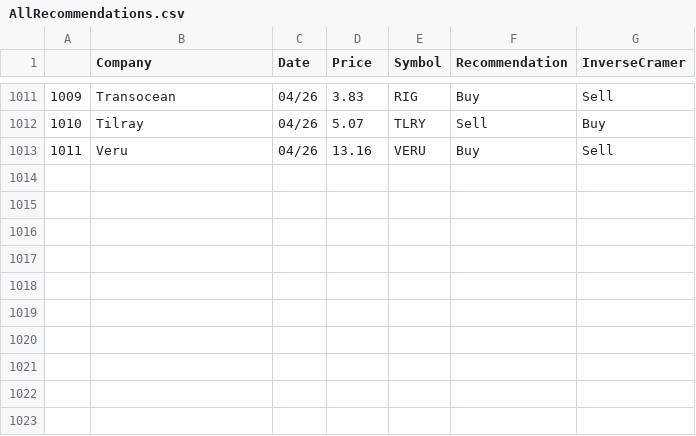
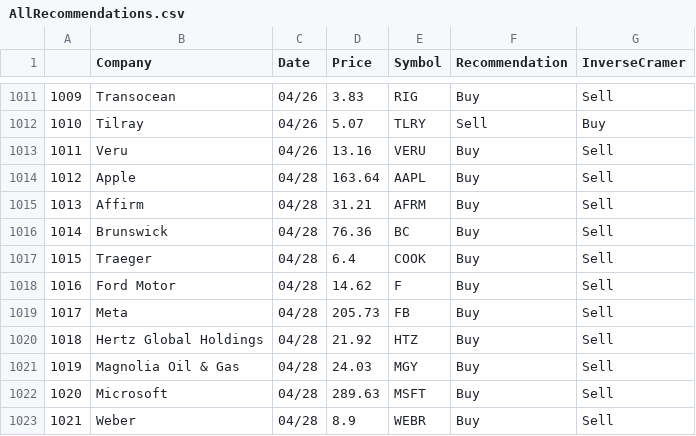
Before and after one commit to jmaslek/InverseCramer, a CSV file: AllRecommendations.csv, drawn as a sheet; only a part is shown, gaps mark what is left out.

```diff
--- a/AllRecommendations.csv
+++ b/AllRecommendations.csv
@@ -1013 +1013,11 @@
 1011,Veru ,04/26,13.16,VERU,Buy,Sell
+1012,Apple ,04/28,163.64,AAPL,Buy,Sell
+1013,Affirm ,04/28,31.21,AFRM,Buy,Sell
+1014,Brunswick ,04/28,76.36,BC,Buy,Sell
+1015,Traeger ,04/28,6.4,COOK,Buy,Sell
+1016,Ford Motor ,04/28,14.62,F,Buy,Sell
+1017,Meta ,04/28,205.73,FB,Buy,Sell
+1018,Hertz Global Holdings ,04/28,21.92,HTZ,Buy,Sell
+1019,Magnolia Oil & Gas ,04/28,24.03,MGY,Buy,Sell
+1020,Microsoft ,04/28,289.63,MSFT,Buy,Sell
+1021,Weber ,04/28,8.9,WEBR,Buy,Sell
```
Also changed, not shown: 1 other file.
